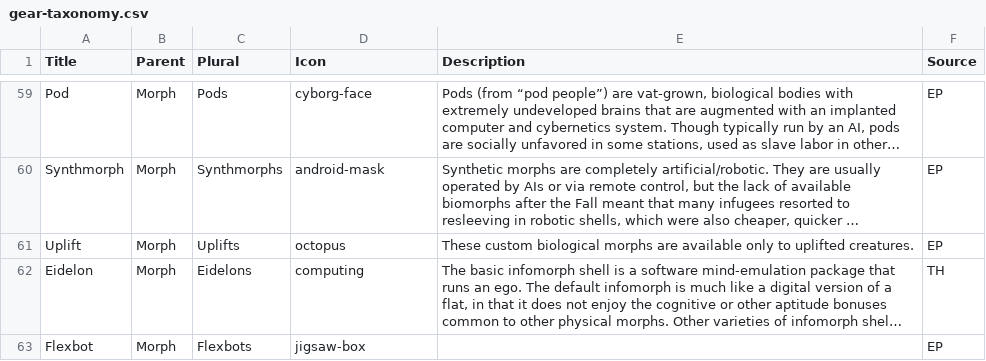
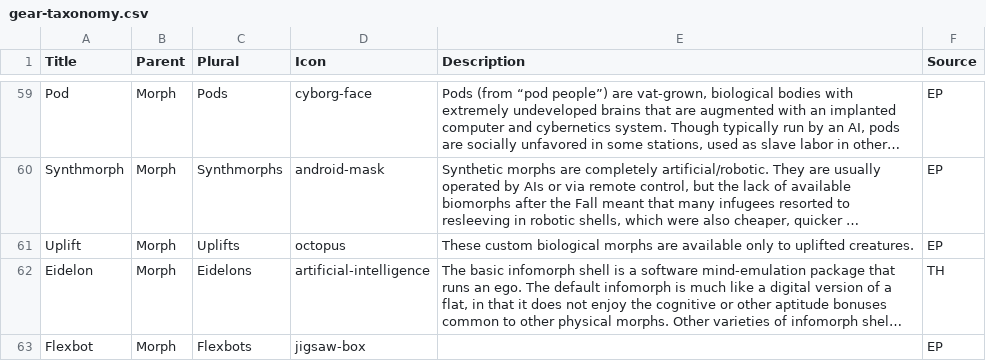
Before and after one commit to nerdhaus/eldrich, a CSV file: web/modules/custom/ep_import/data/gear-taxonomy.csv, drawn as a sheet; only a part is shown, gaps mark what is left out; long unchanged cells end in …; the diff covers the shown part only; the diff names each change by its address in the sheet, - before the commit and + after, or states it on an @@ line.

Commit message:
Icon and badge updates

```diff
--- a/web/modules/custom/ep_import/data/gear-taxonomy.csv
+++ b/web/modules/custom/ep_import/data/gear-taxonomy.csv
-D62 (Icon): computing
+D62 (Icon): artificial-intelligence
```
Also changed, not shown: 11 edited cells elsewhere in this file, web/modules/custom/ep_import/data/data-tables.csv, web/modules/custom/ep_import/gear/armor.csv, 31 other files.
